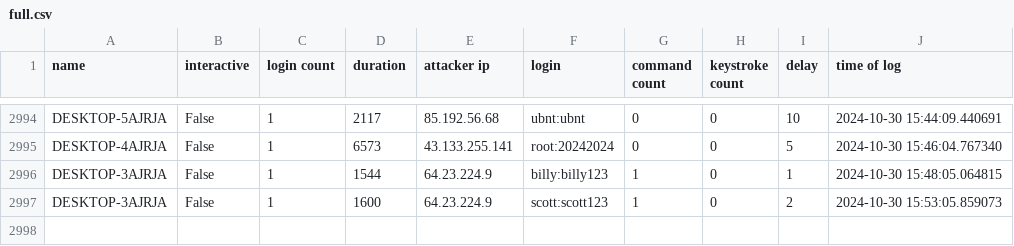
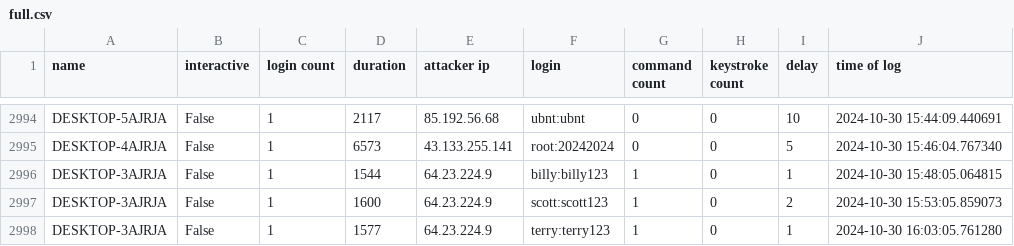
Before and after one commit to ryanfleming23/honeypot-group-1a, a CSV file: dat/full.csv, drawn as a sheet; only a part is shown, gaps mark what is left out.

Commit message:
auto commit Wed 30 Oct 2024 04:05:02 PM EDT

```diff
--- a/dat/full.csv
+++ b/dat/full.csv
@@ -2997 +2997,2 @@ DESKTOP-3AJRJA,False,1,1544,64.23.224.9,billy:billy123,1,0,1,2024-10-30 15:48:05
 DESKTOP-3AJRJA,False,1,1600,64.23.224.9,scott:scott123,1,0,2,2024-10-30 15:53:05.859073
+DESKTOP-3AJRJA,False,1,1577,64.23.224.9,terry:terry123,1,0,1,2024-10-30 16:03:05.761280
```
